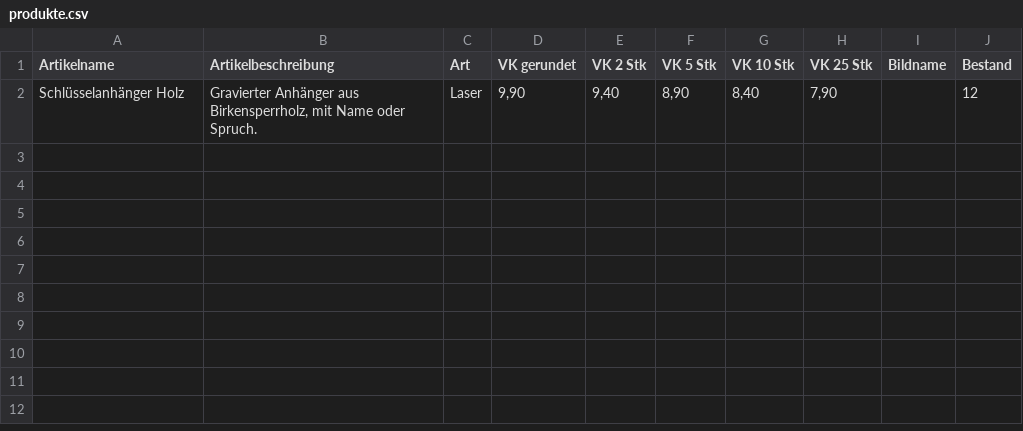
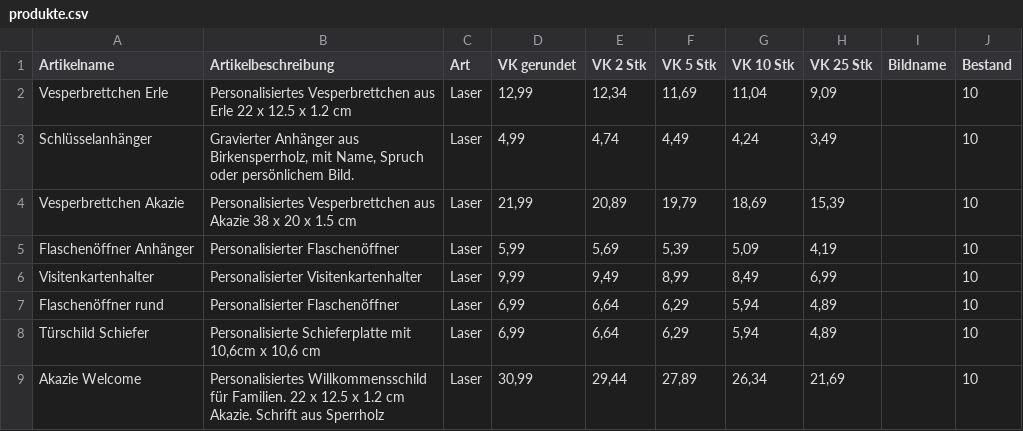
Before and after one commit to robinbaechle-ops/RB-STUDOS-Website, a CSV file: assets/data/produkte.csv, drawn as a sheet; removed rows and columns are numbered as before the commit, all else as after; the diff names each change by its address in the sheet, - before the commit and + after, or states it on an @@ line.

```diff
--- a/assets/data/produkte.csv
+++ b/assets/data/produkte.csv
-row 2: Schlüsselanhänger Holz | Gravierter Anhänger aus Birkensperrholz, mit Name oder Spruch. | Laser | 9,90 | 9,40 | 8,90 | 8,40 | 7,90 |  | 12
+row 2: Vesperbrettchen Erle | Personalisiertes Vesperbrettchen aus Erle 22 x 12.5 x 1.2 cm | Laser | 12,99 | 12,34 | 11,69 | 11,04 | 9,09 |  | 10
+row 3: Schlüsselanhänger | Gravierter Anhänger aus Birkensperrholz, mit Name, Spruch oder persönlichem Bild. | Laser | 4,99 | 4,74 | 4,49 | 4,24 | 3,49 |  | 10
+row 4: Vesperbrettchen Akazie | Personalisiertes Vesperbrettchen aus Akazie 38 x 20 x 1.5 cm | Laser | 21,99 | 20,89 | 19,79 | 18,69 | 15,39 |  | 10
+row 5: Flaschenöffner Anhänger | Personalisierter Flaschenöffner | Laser | 5,99 | 5,69 | 5,39 | 5,09 | 4,19 |  | 10
+row 6: Visitenkartenhalter | Personalisierter Visitenkartenhalter | Laser | 9,99 | 9,49 | 8,99 | 8,49 | 6,99 |  | 10
+row 7: Flaschenöffner rund | Personalisierter Flaschenöffner | Laser | 6,99 | 6,64 | 6,29 | 5,94 | 4,89 |  | 10
+row 8: Türschild Schiefer | Personalisierte Schieferplatte mit 10,6cm x 10,6 cm | Laser | 6,99 | 6,64 | 6,29 | 5,94 | 4,89 |  | 10
+row 9: Akazie Welcome | Personalisiertes Willkommensschild für Familien. 22 x 12.5 x 1.2 cm Akazie. Schrift aus Sperrholz | Laser | 30,99 | 29,44 | 27,89 | 26,34 | 21,69 |  | 10
```
Also changed, not shown: 10 other files.
